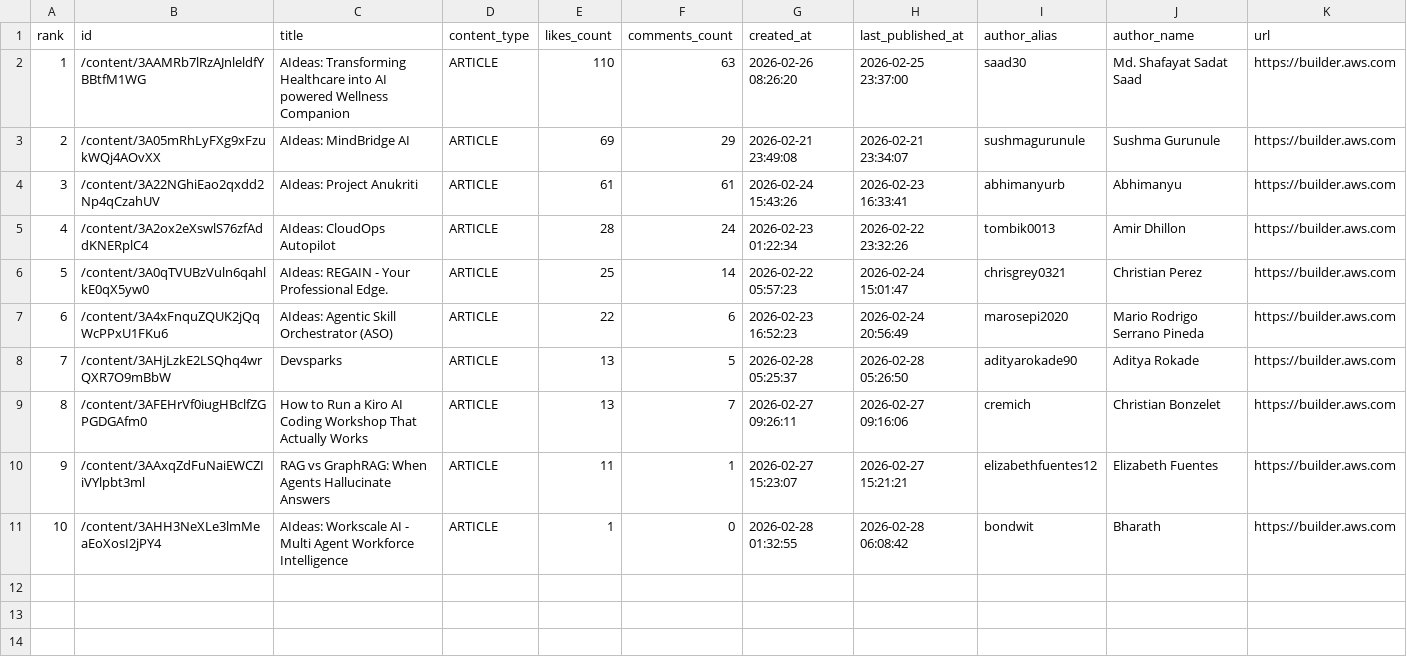
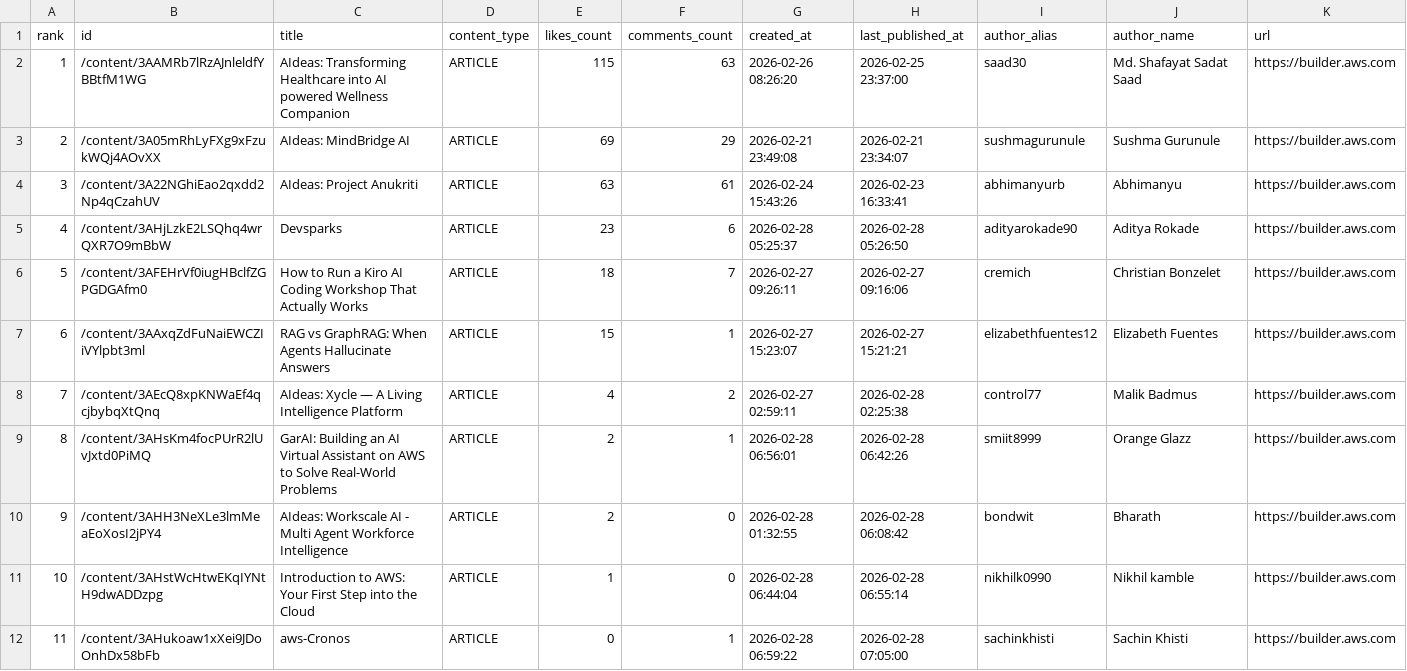
Before and after one commit to shafayatsaad/webscrap, a CSV file: aws_builder_likes.csv, drawn as a sheet; removed rows and columns are numbered as before the commit, all else as after; the diff names each change by its address in the sheet, - before the commit and + after, or states it on an @@ line.

```diff
--- a/aws_builder_likes.csv
+++ b/aws_builder_likes.csv
-E2 (likes_count): 110
+E2 (likes_count): 115
-E4 (likes_count): 61
+E4 (likes_count): 63
-row 5: 4 | /content/3A2ox2eXswlS76zfAddKNERplC4 | AIdeas: CloudOps Autopilot | ARTICLE | 28 | 24 | 2026-02-23 01:22:34 | 2026-02-22 23:32:26 | tombik0013 | Amir Dhillon | https://builder.aws.com
-row 6: 5 | /content/3A0qTVUBzVuln6qahlkE0qX5yw0 | AIdeas: REGAIN - Your Professional Edge. | ARTICLE | 25 | 14 | 2026-02-22 05:57:23 | 2026-02-24 15:01:47 | chrisgrey0321 | Christian Perez | https://builder.aws.com
-row 7: 6 | /content/3A4xFnquZQUK2jQqWcPPxU1FKu6 | AIdeas: Agentic Skill Orchestrator (ASO) | ARTICLE | 22 | 6 | 2026-02-23 16:52:23 | 2026-02-24 20:56:49 | marosepi2020 | Mario Rodrigo Serrano Pineda | https://builder.aws.com
@@ column A (rank) renumbered between rows 5 and 10 @@
-E5 (likes_count): 13
+E5 (likes_count): 23
-F5 (comments_count): 5
+F5 (comments_count): 6
-E6 (likes_count): 13
+E6 (likes_count): 18
-E7 (likes_count): 11
+E7 (likes_count): 15
+row 8: 7 | /content/3AEcQ8xpKNWaEf4qcjbybqXtQnq | AIdeas: Xycle — A Living Intelligence Platform | ARTICLE | 4 | 2 | 2026-02-27 02:59:11 | 2026-02-28 02:25:38 | control77 | Malik Badmus | https://builder.aws.com
+row 9: 8 | /content/3AHsKm4focPUrR2lUvJxtd0PiMQ | GarAI: Building an AI Virtual Assistant on AWS to Solve Real-World Problems | ARTICLE | 2 | 1 | 2026-02-28 06:56:01 | 2026-02-28 06:42:26 | smiit8999 | Orange Glazz | https://builder.aws.com
-E10 (likes_count): 1
+E10 (likes_count): 2
+row 11: 10 | /content/3AHstWcHtwEKqIYNtH9dwADDzpg | Introduction to AWS: Your First Step into the Cloud | ARTICLE | 1 | 0 | 2026-02-28 06:44:04 | 2026-02-28 06:55:14 | nikhilk0990 | Nikhil kamble | https://builder.aws.com
+row 12: 11 | /content/3AHukoaw1xXei9JDoOnhDx58bFb | aws-Cronos | ARTICLE | 0 | 1 | 2026-02-28 06:59:22 | 2026-02-28 07:05:00 | sachinkhisti | Sachin Khisti | https://builder.aws.com
```
Also changed, not shown: 2 other files.
